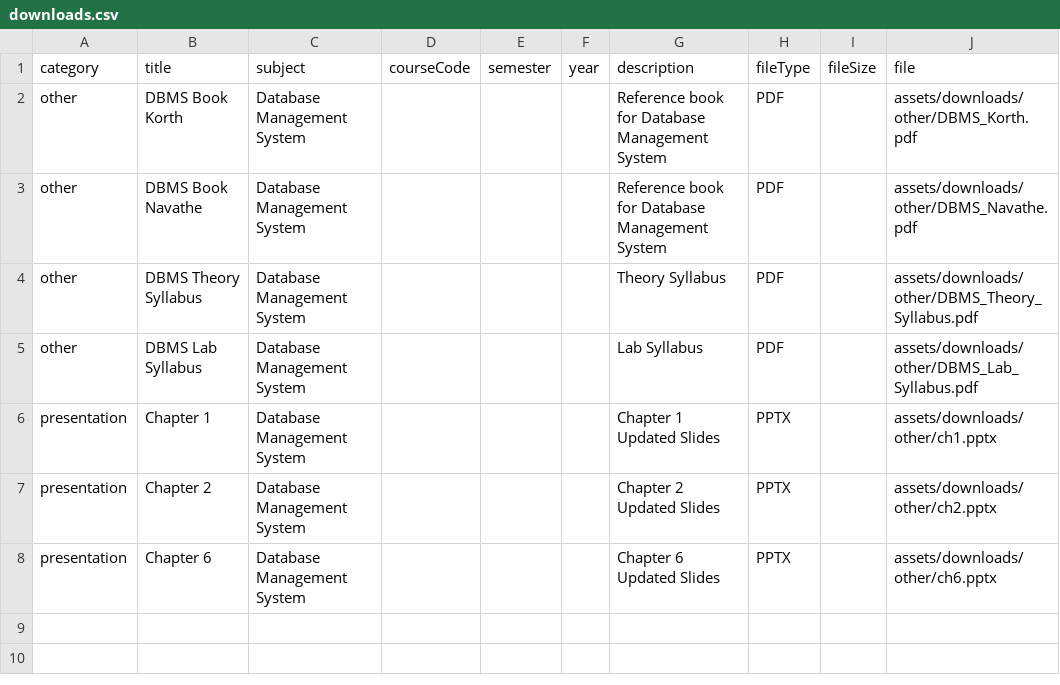
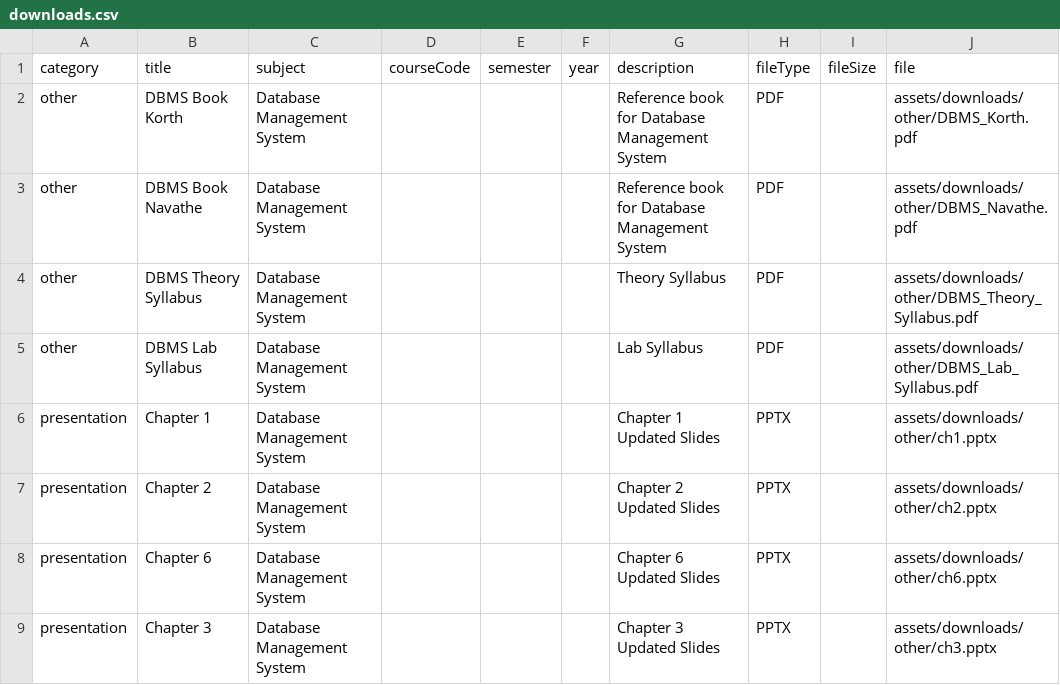
Before and after one commit to shirazkhuranakuk/academic-website, a CSV file: data/csv/downloads.csv, drawn as a sheet.

Commit message:
Add files via upload

```diff
--- a/data/csv/downloads.csv
+++ b/data/csv/downloads.csv
@@ -8 +8,2 @@ presentation,Chapter 2,Database Management System,,,,Chapter 2 Updated Slides,PP
 presentation,Chapter 6,Database Management System,,,,Chapter 6 Updated Slides,PPTX,,assets/downloads/other/ch6.pptx
+presentation,Chapter 3,Database Management System,,,,Chapter 3 Updated Slides,PPTX,,assets/downloads/other/ch3.pptx
```
